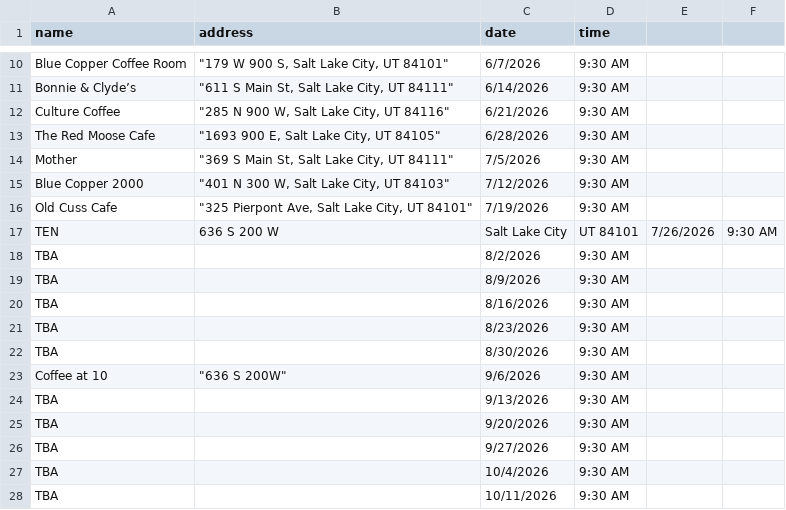
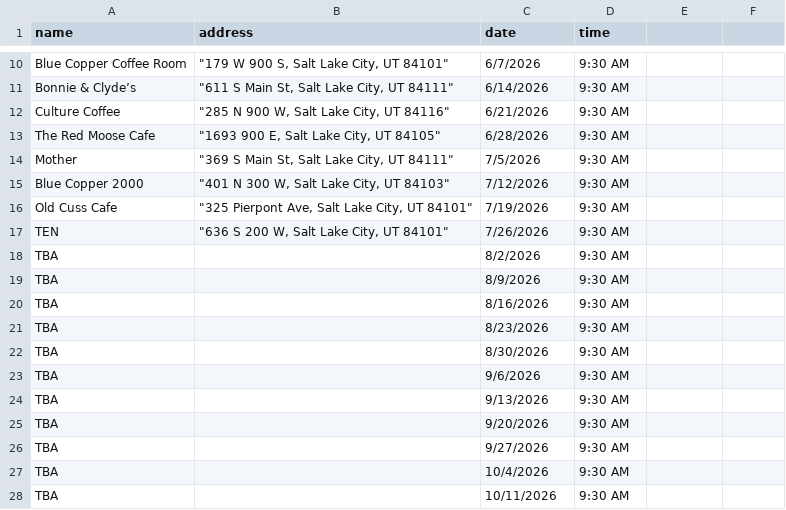
Before and after one commit to dciarl90/dciarl90.github.io, a CSV file: coffee_tours.csv, drawn as a sheet; only a part is shown, gaps mark what is left out.

Commit message:
Update coffee_tours.csv

```diff
--- a/coffee_tours.csv
+++ b/coffee_tours.csv
@@ -16,3 +16,3 @@ Blue Copper 2000,"""401 N 300 W, Salt Lake City, UT 84103""",7/12/2026,9:30 AM
 Old Cuss Cafe,"""325 Pierpont Ave, Salt Lake City, UT 84101""",7/19/2026,9:30 AM
-TEN,636 S 200 W, Salt Lake City, UT 84101,7/26/2026,9:30 AM
+TEN,"""636 S 200 W, Salt Lake City, UT 84101""",7/26/2026,9:30 AM
 TBA,,8/2/2026,9:30 AM
@@ -22,3 +22,3 @@ TBA,,8/23/2026,9:30 AM
 TBA,,8/30/2026,9:30 AM
-Coffee at 10,"""636 S 200W""",9/6/2026,9:30 AM
+TBA,,9/6/2026,9:30 AM
 TBA,,9/13/2026,9:30 AM
```
